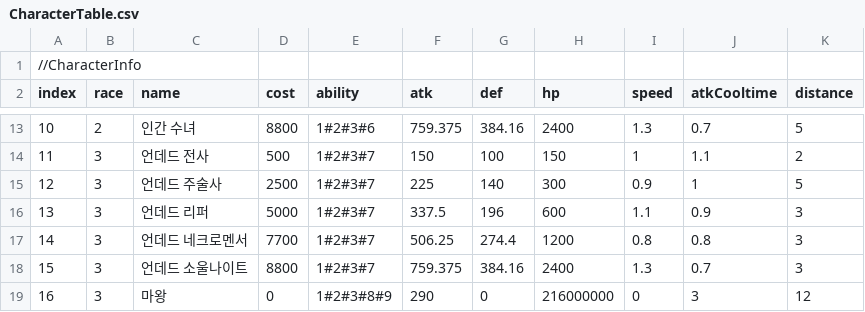
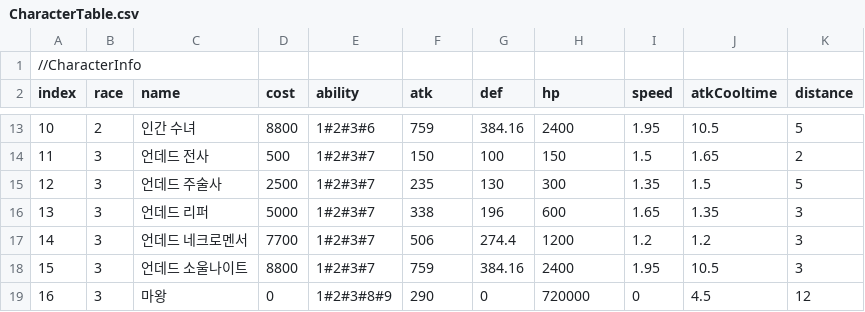
Before and after one commit to CK-Developers-Project/TheLordServer, a CSV file: Photon-OnPremise-Server-SDK_v4-0-29-11263/deploy/TheLordServer/Table/CharacterTable.csv, drawn as a sheet; only a part is shown, gaps mark what is left out; the diff covers the shown part only; the diff names each change by its address in the sheet, - before the commit and + after, or states it on an @@ line.

```diff
--- a/Photon-OnPremise-Server-SDK_v4-0-29-11263/deploy/TheLordServer/Table/CharacterTable.csv
+++ b/Photon-OnPremise-Server-SDK_v4-0-29-11263/deploy/TheLordServer/Table/CharacterTable.csv
-F13 (atk): 759.375
+F13 (atk): 759
-I13 (speed): 1.3
+I13 (speed): 1.95
-J13 (atkCooltime): 0.7
+J13 (atkCooltime): 10.5
-I14 (speed): 1
+I14 (speed): 1.5
-J14 (atkCooltime): 1.1
+J14 (atkCooltime): 1.65
-F15 (atk): 225
+F15 (atk): 235
-G15 (def): 140
+G15 (def): 130
-I15 (speed): 0.9
+I15 (speed): 1.35
-J15 (atkCooltime): 1
+J15 (atkCooltime): 1.5
-F16 (atk): 337.5
+F16 (atk): 338
-I16 (speed): 1.1
+I16 (speed): 1.65
-J16 (atkCooltime): 0.9
+J16 (atkCooltime): 1.35
-F17 (atk): 506.25
+F17 (atk): 506
-I17 (speed): 0.8
+I17 (speed): 1.2
-J17 (atkCooltime): 0.8
+J17 (atkCooltime): 1.2
-F18 (atk): 759.375
+F18 (atk): 759
-I18 (speed): 1.3
+I18 (speed): 1.95
-J18 (atkCooltime): 0.7
+J18 (atkCooltime): 10.5
-H19 (hp): 216000000
+H19 (hp): 720000
-J19 (atkCooltime): 3
+J19 (atkCooltime): 4.5
```
Also changed, not shown: 30 edited cells elsewhere in this file, Photon-OnPremise-Server-SDK_v4-0-29-11263/deploy/TheLordServer/Table/AbilityTable.csv, TheLordServer/TheLordServer.Table/Table/AbilityTable.csv, 3 other files.
